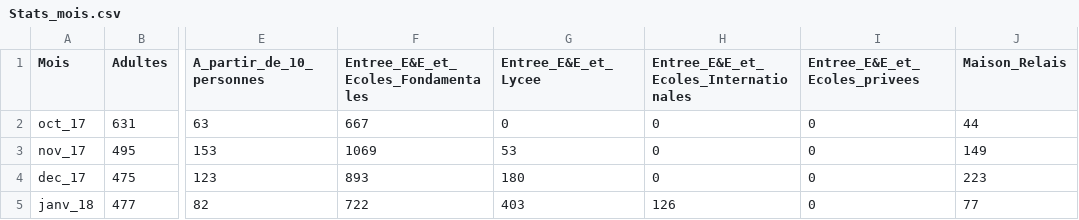
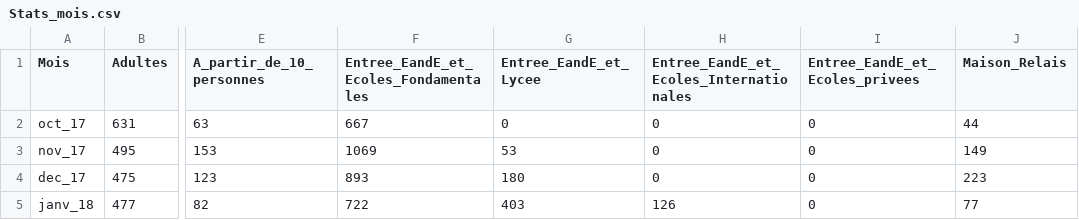
Before and after one commit to JulienMLR/Hackathon-BigData-2019, a CSV file: ressources/Traité/Stats_mois.csv, drawn as a sheet; only a part is shown, gaps mark what is left out; the diff names each change by its address in the sheet, - before the commit and + after, or states it on an @@ line.

Commit message:
to CSV pop mensuelle

```diff
--- a/ressources/Traité/Stats_mois.csv
+++ b/ressources/Traité/Stats_mois.csv
-F1: Entree_E&E_et_Ecoles_Fondamentales
+F1: Entree_EandE_et_Ecoles_Fondamentales
-G1: Entree_E&E_et_Lycee
+G1: Entree_EandE_et_Lycee
-H1: Entree_E&E_et_Ecoles_Internationales
+H1: Entree_EandE_et_Ecoles_Internationales
-I1: Entree_E&E_et_Ecoles_privees
+I1: Entree_EandE_et_Ecoles_privees
```
